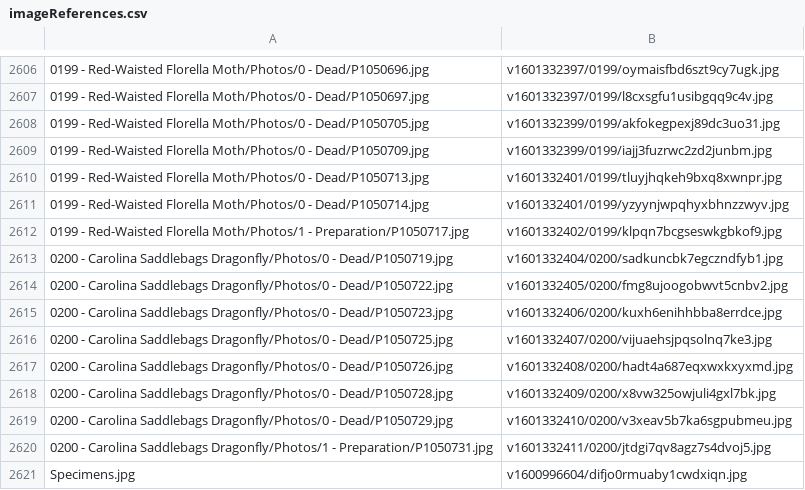
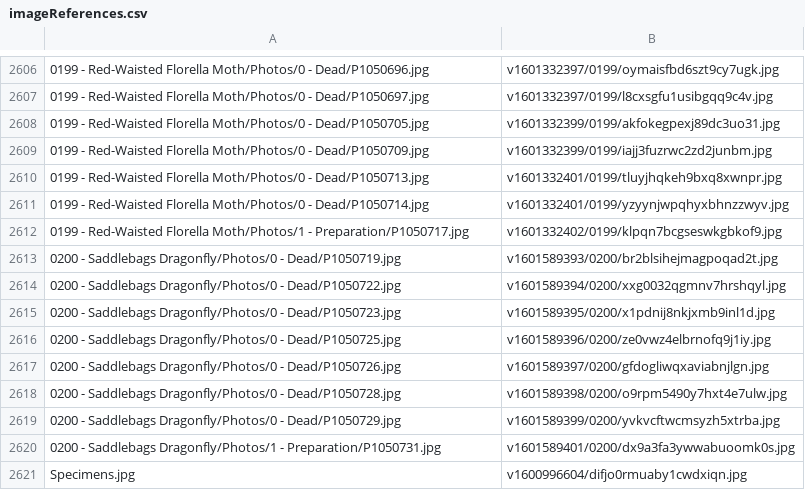
Before and after one commit to ZGorlock/SpecimensWebsiteGenerator, a CSV file: resources/imageReferences.csv, drawn as a sheet; only a part is shown, gaps mark what is left out; removed rows and columns are numbered as before the commit, all else as after; the diff names each change by its address in the sheet, - before the commit and + after, or states it on an @@ line.

Commit message:
Updated Specimen

```diff
--- a/resources/imageReferences.csv
+++ b/resources/imageReferences.csv
-row 2613: 0200 - Carolina Saddlebags Dragonfly/Photos/0 - Dead/P1050719.jpg | v1601332404/0200/sadkuncbk7egczndfyb1.jpg
-row 2614: 0200 - Carolina Saddlebags Dragonfly/Photos/0 - Dead/P1050722.jpg | v1601332405/0200/fmg8ujoogobwvt5cnbv2.jpg
-row 2615: 0200 - Carolina Saddlebags Dragonfly/Photos/0 - Dead/P1050723.jpg | v1601332406/0200/kuxh6enihhbba8errdce.jpg
-row 2616: 0200 - Carolina Saddlebags Dragonfly/Photos/0 - Dead/P1050725.jpg | v1601332407/0200/vijuaehsjpqsolnq7ke3.jpg
-row 2617: 0200 - Carolina Saddlebags Dragonfly/Photos/0 - Dead/P1050726.jpg | v1601332408/0200/hadt4a687eqxwxkxyxmd.jpg
-row 2618: 0200 - Carolina Saddlebags Dragonfly/Photos/0 - Dead/P1050728.jpg | v1601332409/0200/x8vw325owjuli4gxl7bk.jpg
-row 2619: 0200 - Carolina Saddlebags Dragonfly/Photos/0 - Dead/P1050729.jpg | v1601332410/0200/v3xeav5b7ka6sgpubmeu.jpg
-row 2620: 0200 - Carolina Saddlebags Dragonfly/Photos/1 - Preparation/P1050731.jpg | v1601332411/0200/jtdgi7qv8agz7s4dvoj5.jpg
+row 2613: 0200 - Saddlebags Dragonfly/Photos/0 - Dead/P1050719.jpg | v1601589393/0200/br2blsihejmagpoqad2t.jpg
+row 2614: 0200 - Saddlebags Dragonfly/Photos/0 - Dead/P1050722.jpg | v1601589394/0200/xxg0032qgmnv7hrshqyl.jpg
+row 2615: 0200 - Saddlebags Dragonfly/Photos/0 - Dead/P1050723.jpg | v1601589395/0200/x1pdnij8nkjxmb9inl1d.jpg
+row 2616: 0200 - Saddlebags Dragonfly/Photos/0 - Dead/P1050725.jpg | v1601589396/0200/ze0vwz4elbrnofq9j1iy.jpg
+row 2617: 0200 - Saddlebags Dragonfly/Photos/0 - Dead/P1050726.jpg | v1601589397/0200/gfdogliwqxaviabnjlgn.jpg
+row 2618: 0200 - Saddlebags Dragonfly/Photos/0 - Dead/P1050728.jpg | v1601589398/0200/o9rpm5490y7hxt4e7ulw.jpg
+row 2619: 0200 - Saddlebags Dragonfly/Photos/0 - Dead/P1050729.jpg | v1601589399/0200/yvkvcftwcmsyzh5xtrba.jpg
+row 2620: 0200 - Saddlebags Dragonfly/Photos/1 - Preparation/P1050731.jpg | v1601589401/0200/dx9a3fa3ywwabuoomk0s.jpg
```
